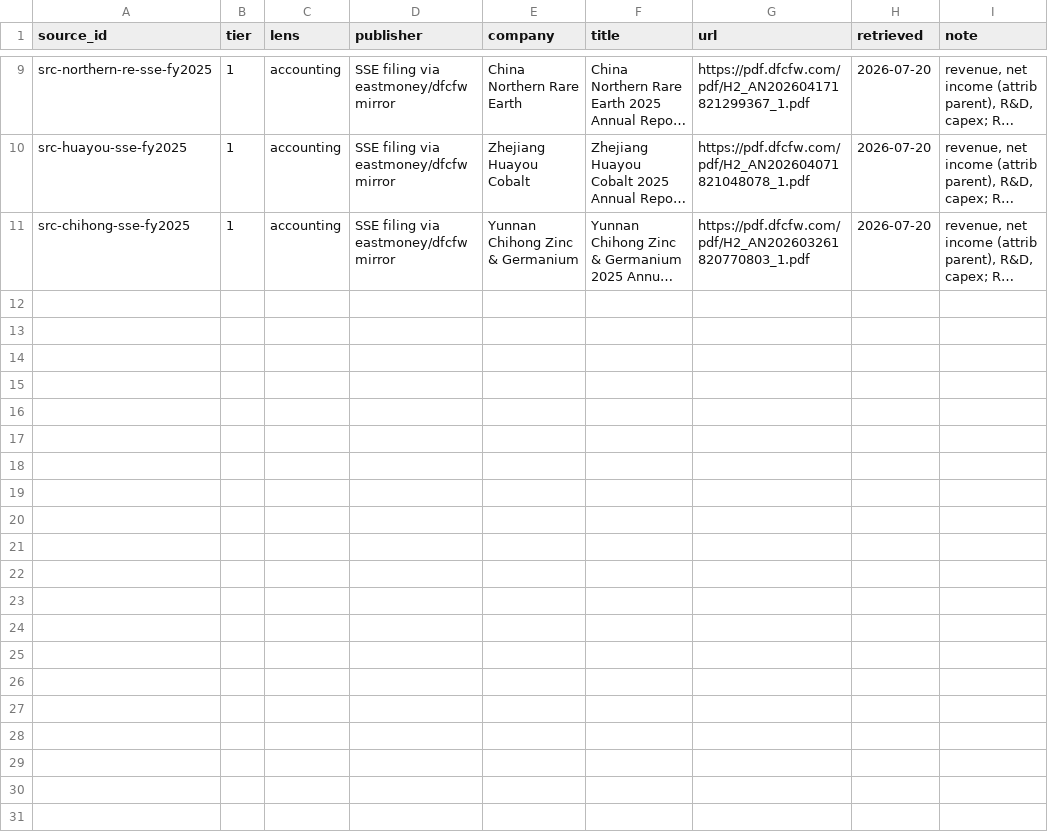
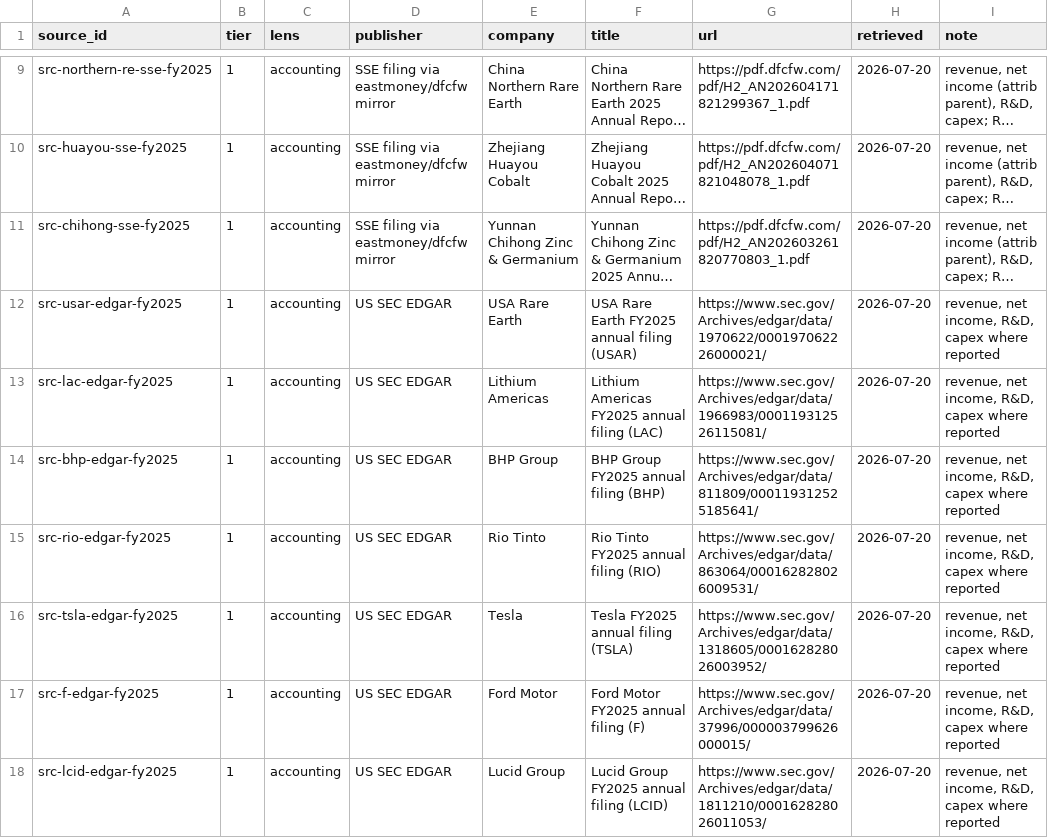
Before and after one commit to Skeeter-spec/keystone, a CSV file: projects/02-critical-minerals/data/sources.csv, drawn as a sheet; only a part is shown, gaps mark what is left out; long unchanged cells end in …; the diff names each change by its address in the sheet, - before the commit and + after, or states it on an @@ line.

```diff
--- a/projects/02-critical-minerals/data/sources.csv
+++ b/projects/02-critical-minerals/data/sources.csv
+row 12: src-usar-edgar-fy2025 | 1 | accounting | US SEC EDGAR | USA Rare Earth | USA Rare Earth FY2025 annual filing (USAR) | https://www.sec.gov/Archives/edgar/data/1970622/000197062226000021/ | 2026-07-20 | revenue, net income, R&D, capex where reported
+row 13: src-lac-edgar-fy2025 | 1 | accounting | US SEC EDGAR | Lithium Americas | Lithium Americas FY2025 annual filing (LAC) | https://www.sec.gov/Archives/edgar/data/1966983/000119312526115081/ | 2026-07-20 | revenue, net income, R&D, capex where reported
+row 14: src-bhp-edgar-fy2025 | 1 | accounting | US SEC EDGAR | BHP Group | BHP Group FY2025 annual filing (BHP) | https://www.sec.gov/Archives/edgar/data/811809/000119312525185641/ | 2026-07-20 | revenue, net income, R&D, capex where reported
+row 15: src-rio-edgar-fy2025 | 1 | accounting | US SEC EDGAR | Rio Tinto | Rio Tinto FY2025 annual filing (RIO) | https://www.sec.gov/Archives/edgar/data/863064/000162828026009531/ | 2026-07-20 | revenue, net income, R&D, capex where reported
+row 16: src-tsla-edgar-fy2025 | 1 | accounting | US SEC EDGAR | Tesla | Tesla FY2025 annual filing (TSLA) | https://www.sec.gov/Archives/edgar/data/1318605/000162828026003952/ | 2026-07-20 | revenue, net income, R&D, capex where reported
+row 17: src-f-edgar-fy2025 | 1 | accounting | US SEC EDGAR | Ford Motor | Ford Motor FY2025 annual filing (F) | https://www.sec.gov/Archives/edgar/data/37996/000003799626000015/ | 2026-07-20 | revenue, net income, R&D, capex where reported
+row 18: src-lcid-edgar-fy2025 | 1 | accounting | US SEC EDGAR | Lucid Group | Lucid Group FY2025 annual filing (LCID) | https://www.sec.gov/Archives/edgar/data/1811210/000162828026011053/ | 2026-07-20 | revenue, net income, R&D, capex where reported
```
Also changed, not shown: projects/02-critical-minerals/data/companies.csv, 3 other files.
